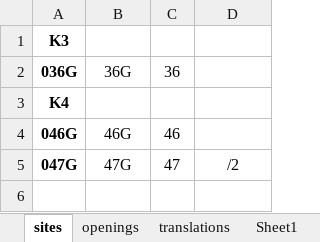
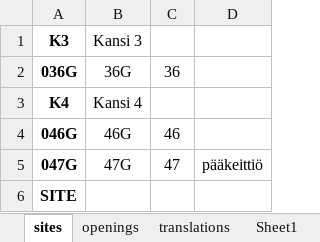
Before and after one commit to eeke321/middleman-bot, an Excel workbook: middleman-bot/middleman-bot/file.xlsx, sheet sites, drawn as a sheet; values as stored, in another font and other column widths than the file's, no borders; the diff names each change by its address in the sheet, - before the commit and + after, or states it on an @@ line.

```diff
--- a/middleman-bot/middleman-bot/file.xlsx (sheet sites)
+++ b/middleman-bot/middleman-bot/file.xlsx (sheet sites)
-B1: (empty)
+B1: Kansi 3
-B3 (Kansi 3): (empty)
+B3 (Kansi 3): Kansi 4
-D5: /2
+D5: pääkeittiö
+row 6: SITE
```
Also changed, not shown: sheet Sheet1, sheet openings, 1 other file.
